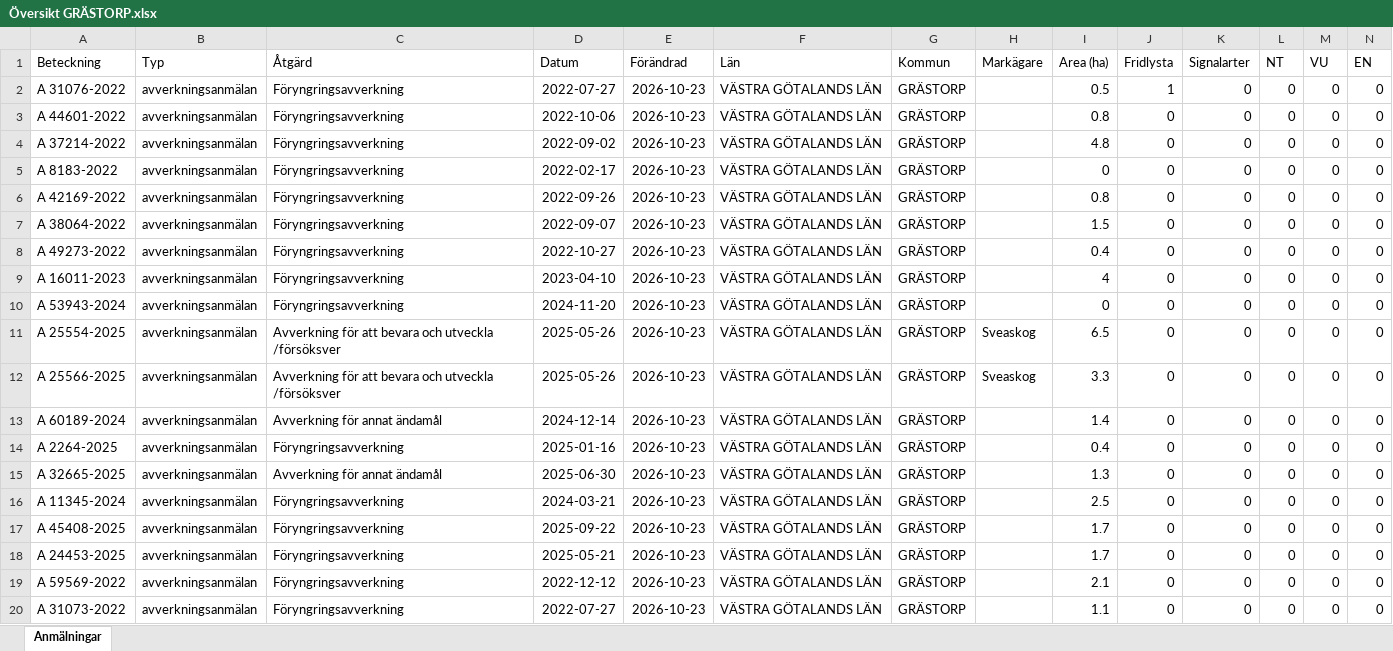
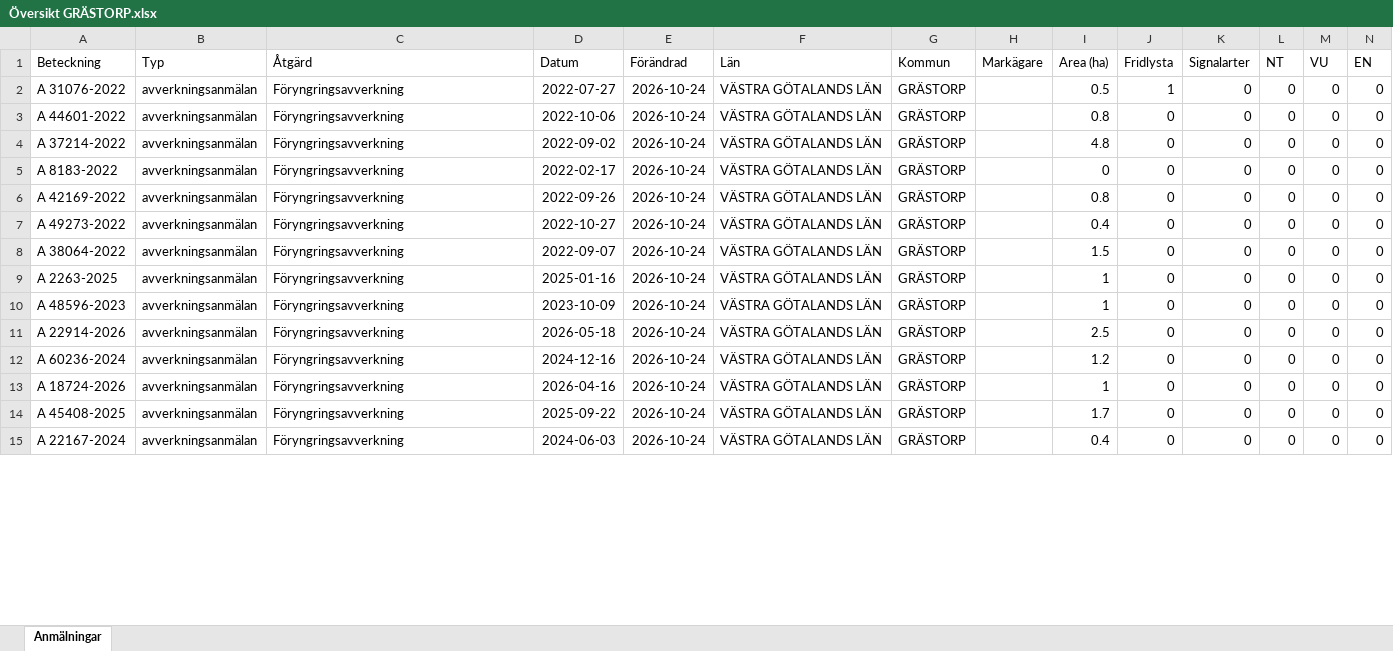
Before and after one commit to klasma/Logging_1444, an Excel workbook: Översikt GRÄSTORP.xlsx, sheet Anmälningar, drawn as a sheet; only a part is shown; values as stored, in another font and other column widths than the file's, no borders; removed rows and columns are numbered as before the commit, all else as after; rows hold the shown columns only; the diff covers the shown part only; the diff names each change by its address in the sheet, - before the commit and + after, or states it on an @@ line.

```diff
--- a/Översikt GRÄSTORP.xlsx (sheet Anmälningar)
+++ b/Översikt GRÄSTORP.xlsx (sheet Anmälningar)
-E2:E6 (Förändrad): 2026-10-23
+E2:E6 (Förändrad): 2026-10-24
-row 7: A 38064-2022 | avverkningsanmälan | Föryngringsavverkning | 2022-09-07 | 2026-10-23 | VÄSTRA GÖTALANDS LÄN | GRÄSTORP |  | 1.5 | 0 | 0 | 0 | 0 | 0
-E7:E9 (Förändrad): 2026-10-23
+E7:E9 (Förändrad): 2026-10-24
-A8 (Beteckning): A 16011-2023
+A8 (Beteckning): A 38064-2022
-D8 (Datum): 2023-04-10
+D8 (Datum): 2022-09-07
-I8 (Area (ha)): 4
+I8 (Area (ha)): 1.5
-A9 (Beteckning): A 53943-2024
+A9 (Beteckning): A 2263-2025
-D9 (Datum): 2024-11-20
+D9 (Datum): 2025-01-16
-I9 (Area (ha)): 0
+I9 (Area (ha)): 1
-row 11: A 25554-2025 | avverkningsanmälan | Avverkning för att bevara och utveckla /försöksver | 2025-05-26 | 2026-10-23 | VÄSTRA GÖTALANDS LÄN | GRÄSTORP | Sveaskog | 6.5 | 0 | 0 | 0 | 0 | 0
-row 12: A 25566-2025 | avverkningsanmälan | Avverkning för att bevara och utveckla /försöksver | 2025-05-26 | 2026-10-23 | VÄSTRA GÖTALANDS LÄN | GRÄSTORP | Sveaskog | 3.3 | 0 | 0 | 0 | 0 | 0
-A10 (Beteckning): A 60189-2024
+A10 (Beteckning): A 48596-2023
-C10 (Åtgärd): Avverkning för annat ändamål
+C10 (Åtgärd): Föryngringsavverkning
-D10 (Datum): 2024-12-14
+D10 (Datum): 2023-10-09
-E10:E14 (Förändrad): 2026-10-23
+E10:E14 (Förändrad): 2026-10-24
-I10 (Area (ha)): 1.4
+I10 (Area (ha)): 1
-A11 (Beteckning): A 2264-2025
+A11 (Beteckning): A 22914-2026
-D11 (Datum): 2025-01-16
+D11 (Datum): 2026-05-18
-I11 (Area (ha)): 0.4
+I11 (Area (ha)): 2.5
-A12 (Beteckning): A 32665-2025
+A12 (Beteckning): A 60236-2024
-C12 (Åtgärd): Avverkning för annat ändamål
+C12 (Åtgärd): Föryngringsavverkning
-D12 (Datum): 2025-06-30
+D12 (Datum): 2024-12-16
-I12 (Area (ha)): 1.3
+I12 (Area (ha)): 1.2
-A13 (Beteckning): A 11345-2024
+A13 (Beteckning): A 18724-2026
-D13 (Datum): 2024-03-21
+D13 (Datum): 2026-04-16
-I13 (Area (ha)): 2.5
+I13 (Area (ha)): 1
-row 18: A 24453-2025 | avverkningsanmälan | Föryngringsavverkning | 2025-05-21 | 2026-10-23 | VÄSTRA GÖTALANDS LÄN | GRÄSTORP |  | 1.7 | 0 | 0 | 0 | 0 | 0
-row 19: A 59569-2022 | avverkningsanmälan | Föryngringsavverkning | 2022-12-12 | 2026-10-23 | VÄSTRA GÖTALANDS LÄN | GRÄSTORP |  | 2.1 | 0 | 0 | 0 | 0 | 0
-A15 (Beteckning): A 31073-2022
+A15 (Beteckning): A 22167-2024
-D15 (Datum): 2022-07-27
+D15 (Datum): 2024-06-03
-E15 (Förändrad): 2026-10-23
+E15 (Förändrad): 2026-10-24
-I15 (Area (ha)): 1.1
+I15 (Area (ha)): 0.4
```
Also changed, not shown: 11 added rows, 6 removed rows and 128 edited cells elsewhere in this sheet, artfynd/A 31076-2022 artfynd.xlsx, 6 other files.
